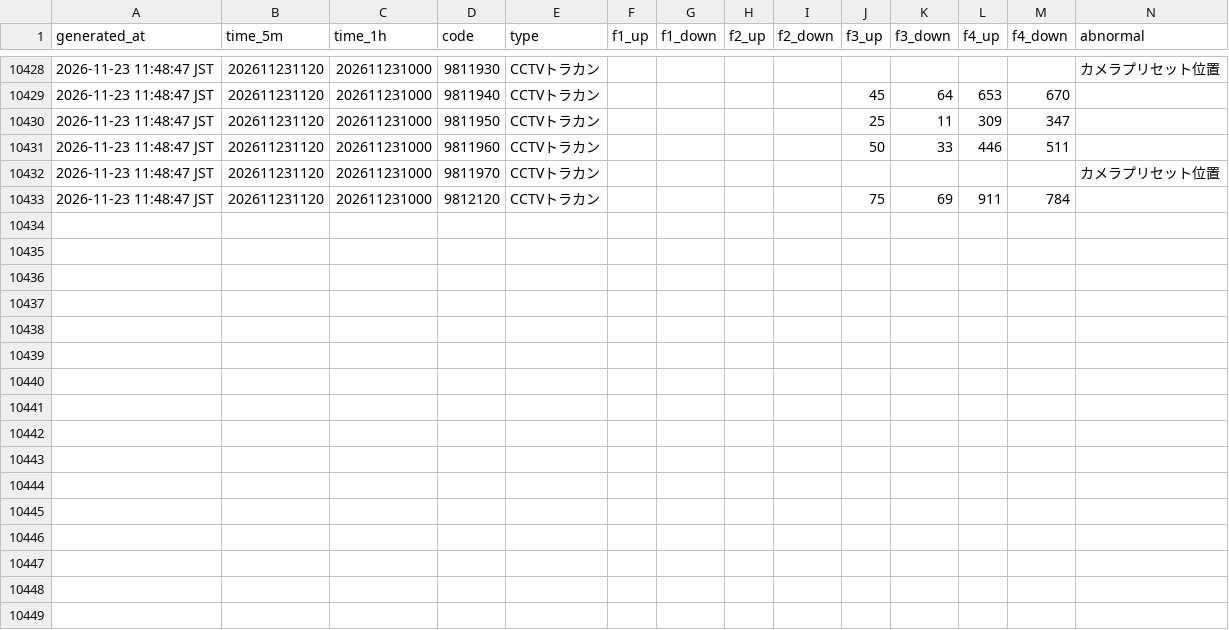
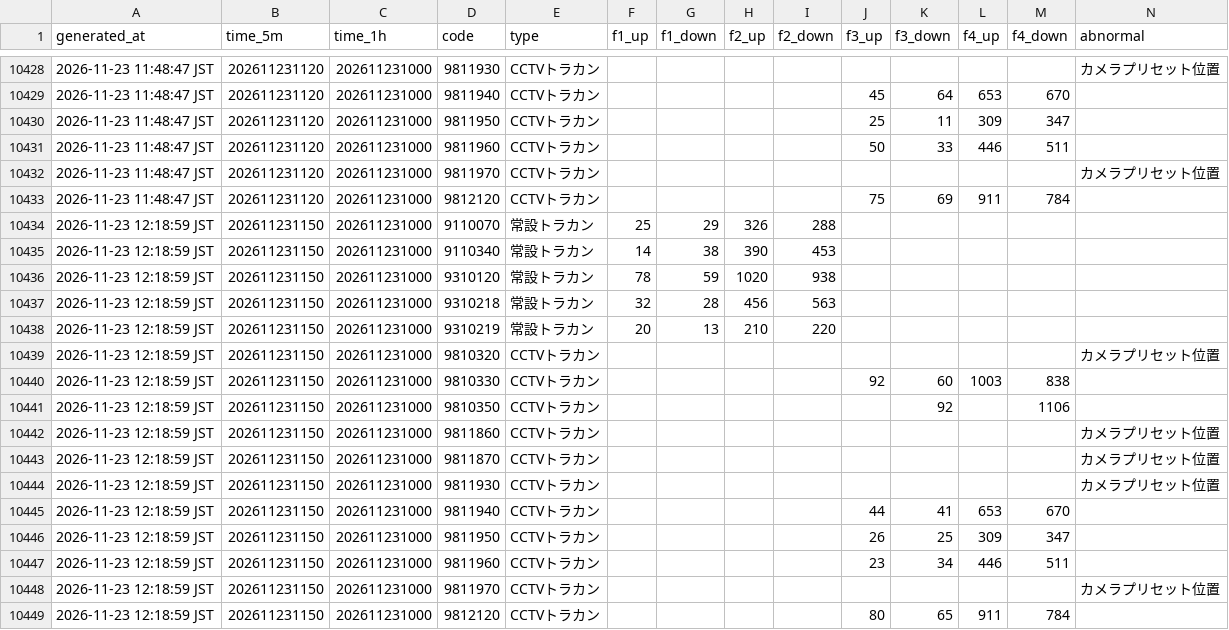
Before and after one commit to morimite2001/kagoshima-traffic-twin2026, a CSV file: history/202611.csv, drawn as a sheet; only a part is shown, gaps mark what is left out.

```diff
--- a/history/202611.csv
+++ b/history/202611.csv
@@ -10433 +10433,17 @@
 2026-11-23 11:48:47 JST,202611231120,202611231000,9812120,CCTVトラカン,,,,,75,69,911,784,
+2026-11-23 12:18:59 JST,202611231150,202611231000,9110070,常設トラカン,25,29,326,288,,,,,
+2026-11-23 12:18:59 JST,202611231150,202611231000,9110340,常設トラカン,14,38,390,453,,,,,
+2026-11-23 12:18:59 JST,202611231150,202611231000,9310120,常設トラカン,78,59,1020,938,,,,,
+2026-11-23 12:18:59 JST,202611231150,202611231000,9310218,常設トラカン,32,28,456,563,,,,,
+2026-11-23 12:18:59 JST,202611231150,202611231000,9310219,常設トラカン,20,13,210,220,,,,,
+2026-11-23 12:18:59 JST,202611231150,202611231000,9810320,CCTVトラカン,,,,,,,,,カメラプリセット位置
+2026-11-23 12:18:59 JST,202611231150,202611231000,9810330,CCTVトラカン,,,,,92,60,1003,838,
+2026-11-23 12:18:59 JST,202611231150,202611231000,9810350,CCTVトラカン,,,,,,92,,1106,
+2026-11-23 12:18:59 JST,202611231150,202611231000,9811860,CCTVトラカン,,,,,,,,,カメラプリセット位置
+2026-11-23 12:18:59 JST,202611231150,202611231000,9811870,CCTVトラカン,,,,,,,,,カメラプリセット位置
+2026-11-23 12:18:59 JST,202611231150,202611231000,9811930,CCTVトラカン,,,,,,,,,カメラプリセット位置
+2026-11-23 12:18:59 JST,202611231150,202611231000,9811940,CCTVトラカン,,,,,44,41,653,670,
+2026-11-23 12:18:59 JST,202611231150,202611231000,9811950,CCTVトラカン,,,,,26,25,309,347,
+2026-11-23 12:18:59 JST,202611231150,202611231000,9811960,CCTVトラカン,,,,,23,34,446,511,
+2026-11-23 12:18:59 JST,202611231150,202611231000,9811970,CCTVトラカン,,,,,,,,,カメラプリセット位置
+2026-11-23 12:18:59 JST,202611231150,202611231000,9812120,CCTVトラカン,,,,,80,65,911,784,
```
Also changed, not shown: history/hourly_202611.csv, 3 other files.
